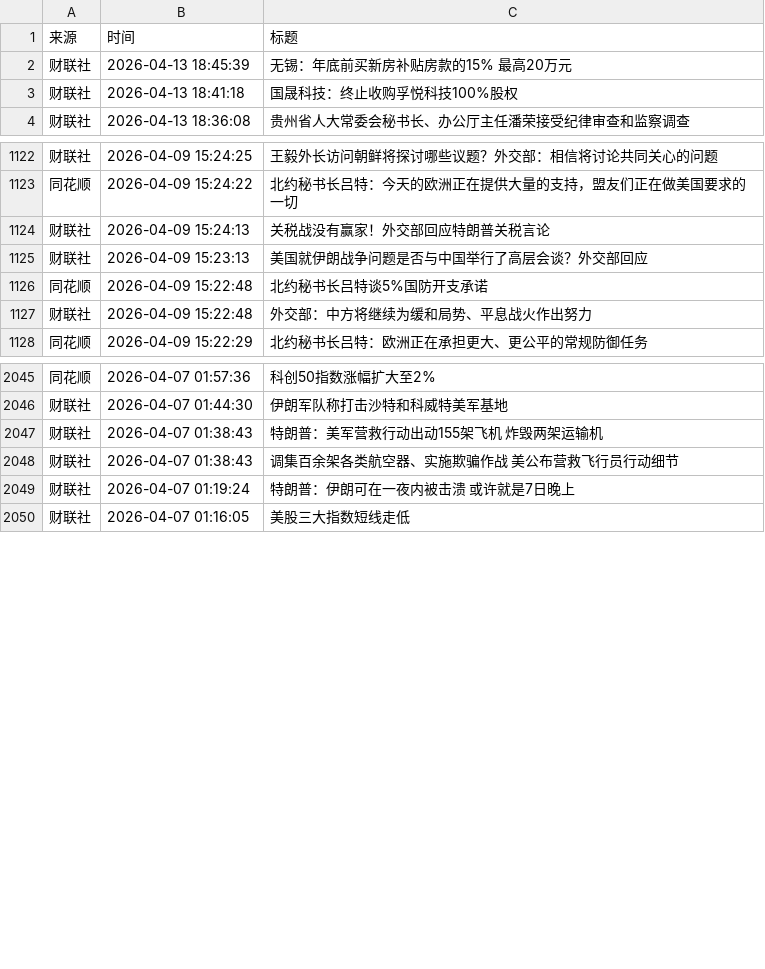
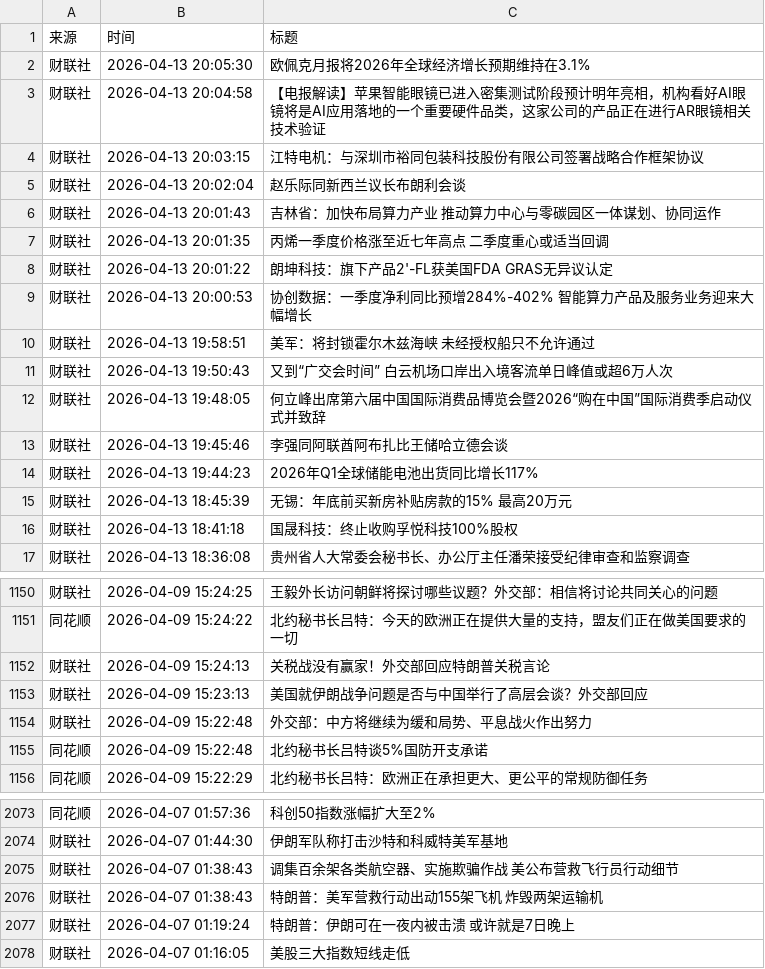
Before and after one commit to xiaoshuochangzai/huiboyanbao, a CSV file: 财经新闻数据/financial_news_archive-2026-04.csv, drawn as a sheet; only a part is shown, gaps mark what is left out; the diff covers the shown part only.

```diff
--- a/财经新闻数据/financial_news_archive-2026-04.csv
+++ b/财经新闻数据/financial_news_archive-2026-04.csv
@@ -1,2 +1,15 @@
 来源,时间,标题
+财联社,2026-04-13 20:05:30,欧佩克月报将2026年全球经济增长预期维持在3.1%
+财联社,2026-04-13 20:04:58,【电报解读】苹果智能眼镜已进入密集测试阶段预计明年亮相，机构看好AI眼镜将是AI应用落地的一个重要硬件品类，这家公司的产品正在进行AR眼镜相关技术验证
+财联社,2026-04-13 20:03:15,江特电机：与深圳市裕同包装科技股份有限公司签署战略合作框架协议
+财联社,2026-04-13 20:02:04,赵乐际同新西兰议长布朗利会谈
+财联社,2026-04-13 20:01:43,吉林省：加快布局算力产业 推动算力中心与零碳园区一体谋划、协同运作
+财联社,2026-04-13 20:01:35,丙烯一季度价格涨至近七年高点 二季度重心或适当回调
+财联社,2026-04-13 20:01:22,朗坤科技：旗下产品2'-FL获美国FDA GRAS无异议认定
+财联社,2026-04-13 20:00:53,协创数据：一季度净利同比预增284%-402% 智能算力产品及服务业务迎来大幅增长
+财联社,2026-04-13 19:58:51,美军：将封锁霍尔木兹海峡 未经授权船只不允许通过
+财联社,2026-04-13 19:50:43,又到“广交会时间” 白云机场口岸出入境客流单日峰值或超6万人次
+财联社,2026-04-13 19:48:05,何立峰出席第六届中国国际消费品博览会暨2026“购在中国”国际消费季启动仪式并致辞
+财联社,2026-04-13 19:45:46,李强同阿联酋阿布扎比王储哈立德会谈
+财联社,2026-04-13 19:44:23,2026年Q1全球储能电池出货同比增长117%
 财联社,2026-04-13 18:45:39,无锡：年底前买新房补贴房款的15% 最高20万元
@@ -1125,4 +1153,4 @@
 财联社,2026-04-09 15:23:13,美国就伊朗战争问题是否与中国举行了高层会谈？外交部回应
-同花顺,2026-04-09 15:22:48,北约秘书长吕特谈5%国防开支承诺
 财联社,2026-04-09 15:22:48,外交部：中方将继续为缓和局势、平息战火作出努力
+同花顺,2026-04-09 15:22:48,北约秘书长吕特谈5%国防开支承诺
 同花顺,2026-04-09 15:22:29,北约秘书长吕特：欧洲正在承担更大、更公平的常规防御任务
@@ -2046,4 +2074,4 @@
 财联社,2026-04-07 01:44:30,伊朗军队称打击沙特和科威特美军基地
-财联社,2026-04-07 01:38:43,特朗普：美军营救行动出动155架飞机 炸毁两架运输机
 财联社,2026-04-07 01:38:43,调集百余架各类航空器、实施欺骗作战 美公布营救飞行员行动细节
+财联社,2026-04-07 01:38:43,特朗普：美军营救行动出动155架飞机 炸毁两架运输机
 财联社,2026-04-07 01:19:24,特朗普：伊朗可在一夜内被击溃 或许就是7日晚上
```
Also changed, not shown: 15 added rows and 5 moved rows elsewhere in this file, 5 other files.
